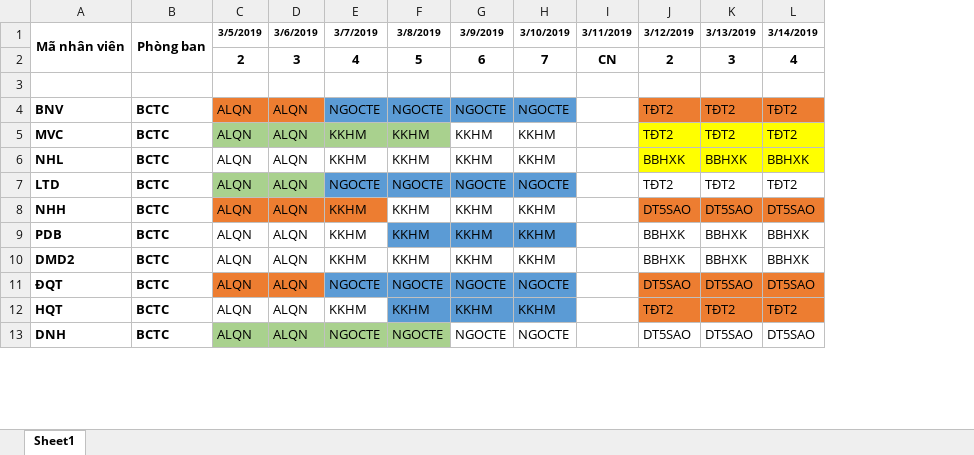
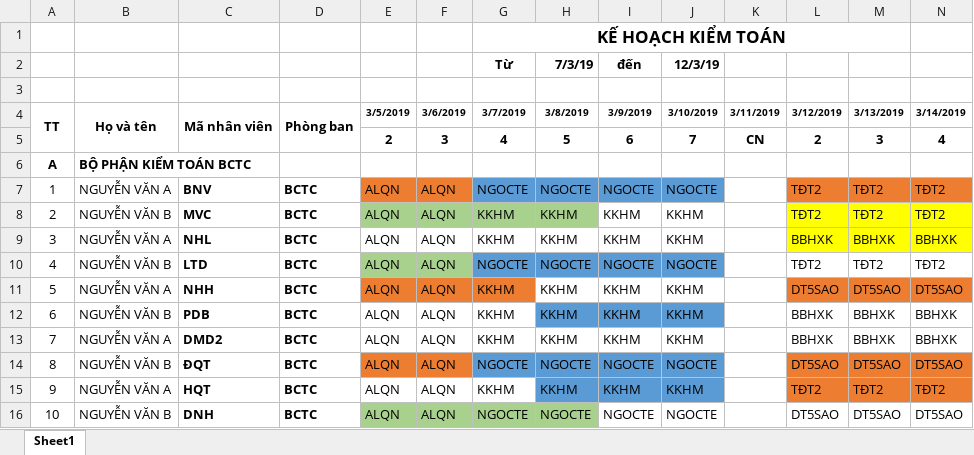
Before and after one commit to thanhln1/QL_CONG_TAC, an Excel workbook: Template/KHKT.xlsx, sheet Sheet1, drawn as a sheet; only a part is shown; values as stored, in another font and other column widths than the file's, no borders; addresses are those after the commit; rows hold the shown columns only; the diff names each change by its address in the sheet, - before the commit and + after, or states it on an @@ line.

Commit message:
Chỉnh sửa phần import và thuật toán

```diff
--- a/Template/KHKT.xlsx (sheet Sheet1)
+++ b/Template/KHKT.xlsx (sheet Sheet1)
+column A (TT), rows 6-16: A | 1 | 2 | 3 | 4 | 5 | 6 | 7 | 8 | 9 | 10
+column B (Họ và tên), rows 6-16: BỘ PHẬN KIỂM TOÁN BCTC | NGUYỄN VĂN A | NGUYỄN VĂN B | NGUYỄN VĂN A | NGUYỄN VĂN B | NGUYỄN VĂN A | NGUYỄN VĂN B | NGUYỄN VĂN A | NGUYỄN VĂN B | NGUYỄN VĂN A | NGUYỄN VĂN B
+row 1:  |  |  |  |  |  | KẾ HOẠCH KIỂM TOÁN
+row 2:  |  |  |  |  |  | Từ | 7/3/19 | đến | 12/3/19
+row 3: (empty)
-row 6: (empty)
+row 6: A | BỘ PHẬN KIỂM TOÁN BCTC
```
Also changed, not shown: Template/dsnv.xlsx, 12 other files.
